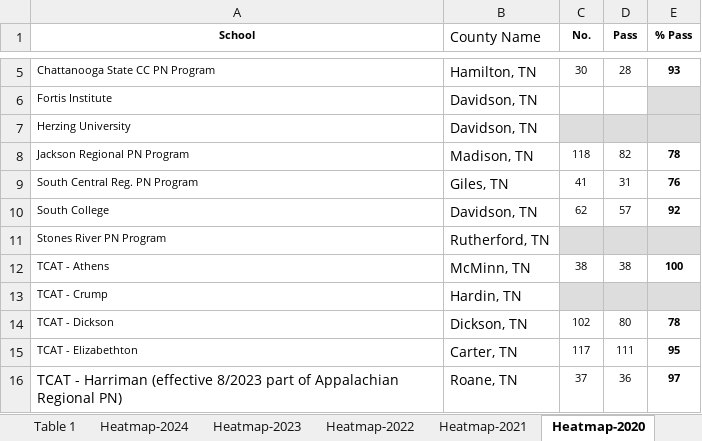
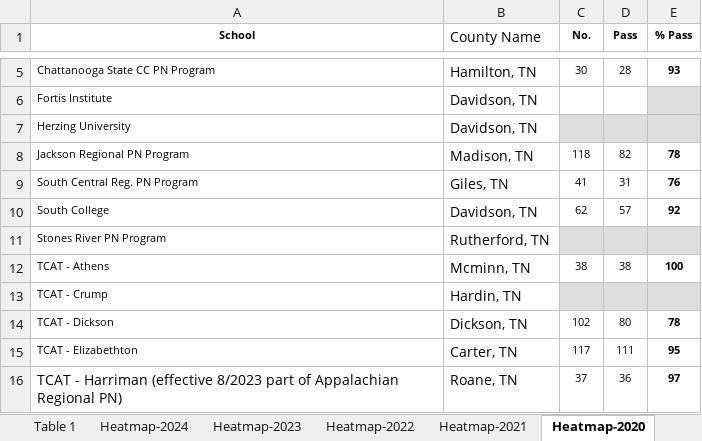
Before and after one commit to caoy1880/LPN-NCLEX-Pass-rate, an Excel workbook: data/LPN NCLEX pass rates.xlsx, sheet Heatmap-2020, drawn as a sheet; only a part is shown, gaps mark what is left out; values as stored, in another font and other column widths than the file's, no borders; the diff names each change by its address in the sheet, - before the commit and + after, or states it on an @@ line.

```diff
--- a/data/LPN NCLEX pass rates.xlsx (sheet Heatmap-2020)
+++ b/data/LPN NCLEX pass rates.xlsx (sheet Heatmap-2020)
-B12 (County Name): McMinn, TN
+B12 (County Name): Mcminn, TN
```
Also changed, not shown: sheet Heatmap-2023, sheet Heatmap-2021, sheet Heatmap-2022, sheet Heatmap-2024, 1 other file.
